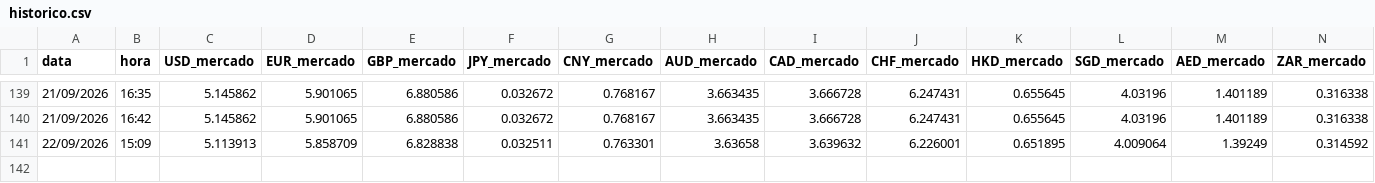
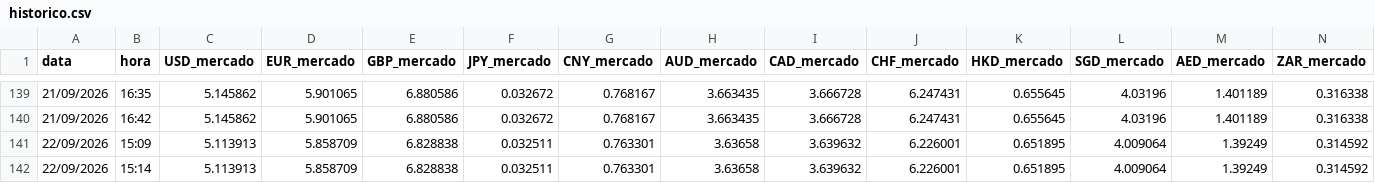
Before and after one commit to TI0Klas/cambio-klas-web, a CSV file: cambio-web/historico.csv, drawn as a sheet; only a part is shown, gaps mark what is left out; rows hold the shown columns only; the diff names each change by its address in the sheet, - before the commit and + after, or states it on an @@ line.

```diff
--- a/cambio-web/historico.csv
+++ b/cambio-web/historico.csv
+row 142: 22/09/2026 | 15:14 | 5.113913 | 5.858709 | 6.828838 | 0.032511 | 0.763301 | 3.63658 | 3.639632 | 6.226001 | 0.651895 | 4.009064 | 1.39249 | 0.314592
```
